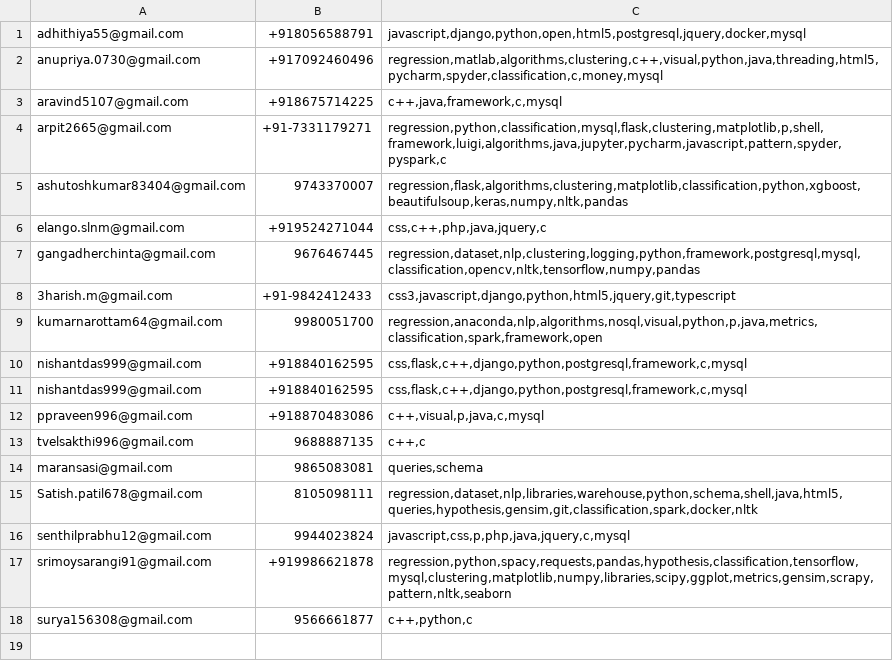
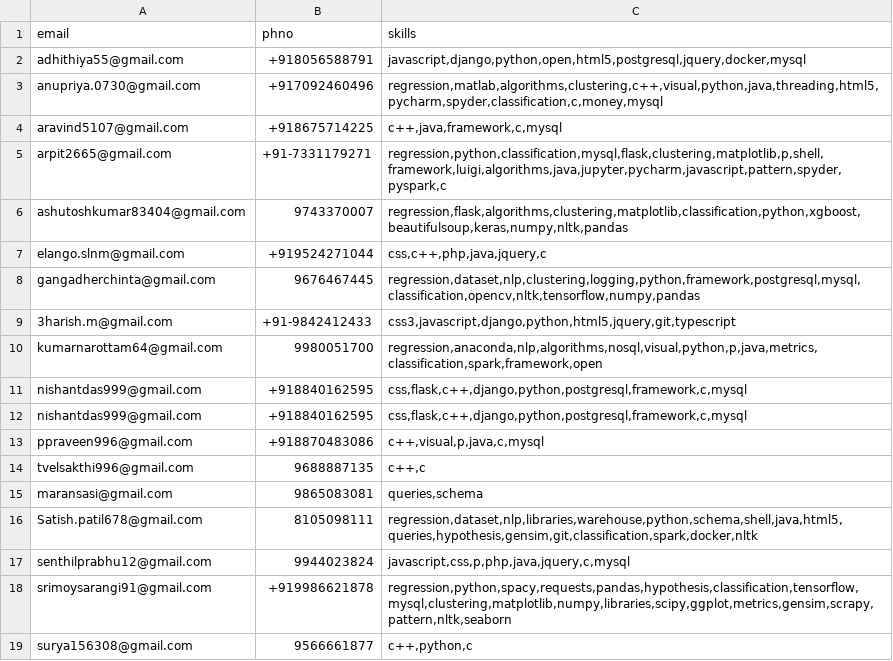
Before and after one commit to ElangoSlnm/Training, a CSV file: cv_parse/resume.csv, drawn as a sheet; the diff names each change by its address in the sheet, - before the commit and + after, or states it on an @@ line.

Commit message:
Update resume.csv

```diff
--- a/cv_parse/resume.csv
+++ b/cv_parse/resume.csv
+row 1: email | phno | skills
```
